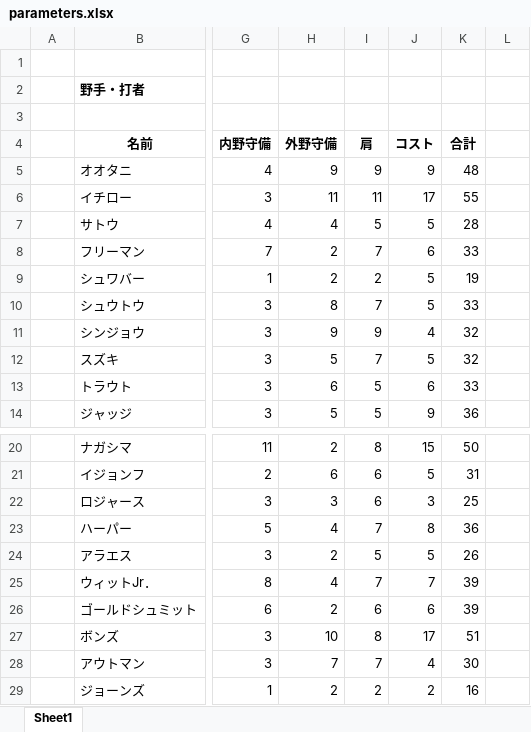
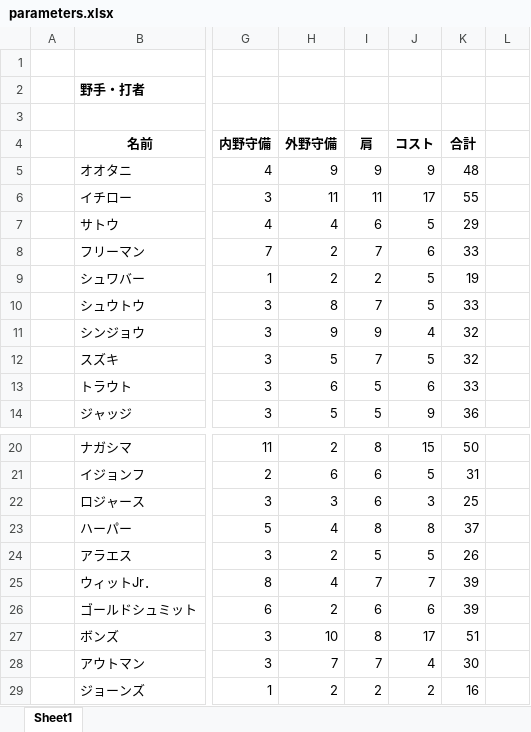
Before and after one commit to rhmgoto/base, an Excel workbook: parameters.xlsx, sheet Sheet1, drawn as a sheet; only a part is shown, gaps mark what is left out; values as stored, in another font and other column widths than the file's, no borders; the diff covers the shown part only; the diff names each change by its address in the sheet, - before the commit and + after, or states it on an @@ line.

```diff
--- a/parameters.xlsx (sheet Sheet1)
+++ b/parameters.xlsx (sheet Sheet1)
-I7 (肩): 5
+I7 (肩): 6
-K7 (合計): 28
+K7 (合計): 29
-I23 (肩): 7
+I23 (肩): 8
-K23 (合計): 36
+K23 (合計): 37
```
Also changed, not shown: 3 added rows and 20 edited cells elsewhere in this sheet, 3 other files.
